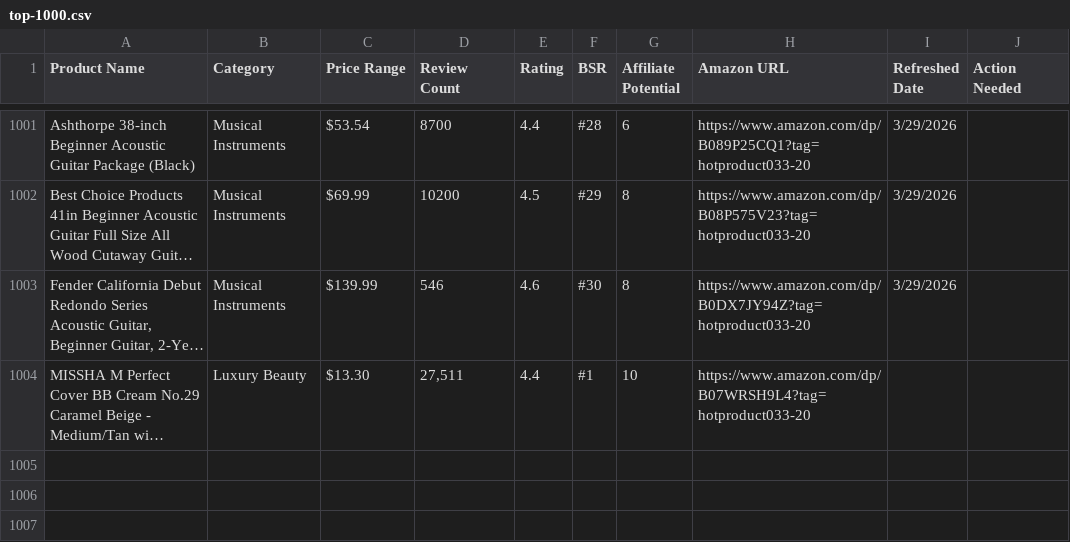
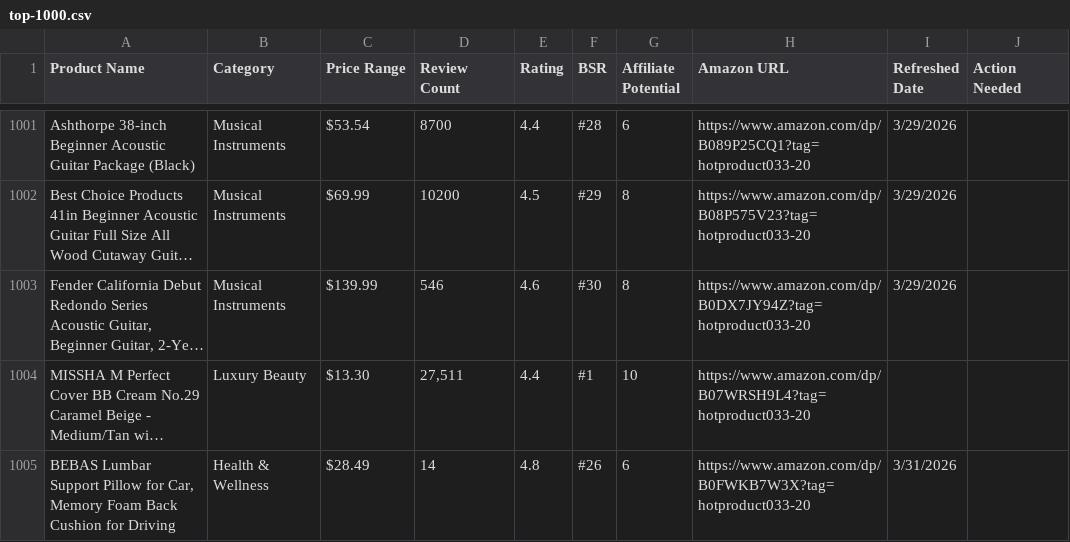
Before and after one commit to hotproductsdot-com/hotproductsdot-v2, a CSV file: products/top-1000.csv, drawn as a sheet; only a part is shown, gaps mark what is left out; long unchanged cells end in …; the diff names each change by its address in the sheet, - before the commit and + after, or states it on an @@ line.

```diff
--- a/products/top-1000.csv
+++ b/products/top-1000.csv
+row 1005: BEBAS Lumbar Support Pillow for Car, Memory Foam Back Cushion for Driving | Health & Wellness | $28.49 | 14 | 4.8 | #26 | 6 | https://www.amazon.com/dp/B0FWKB7W3X?tag=hotproduct033-20 | 3/31/2026
```
Also changed, not shown: 2 other files.
